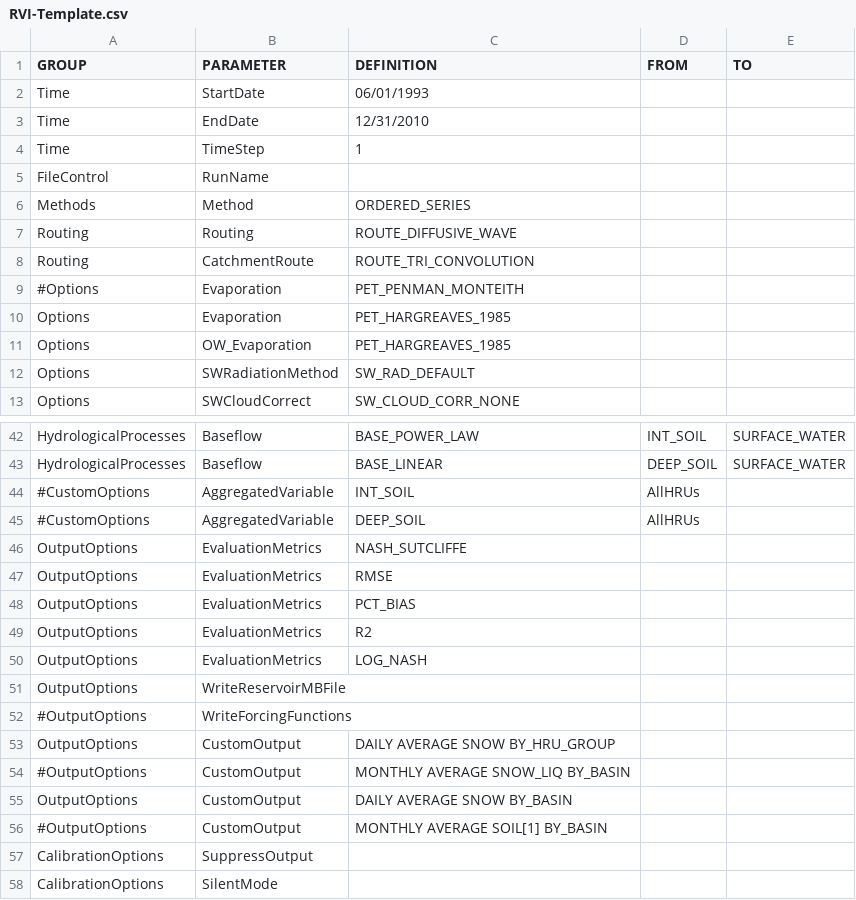
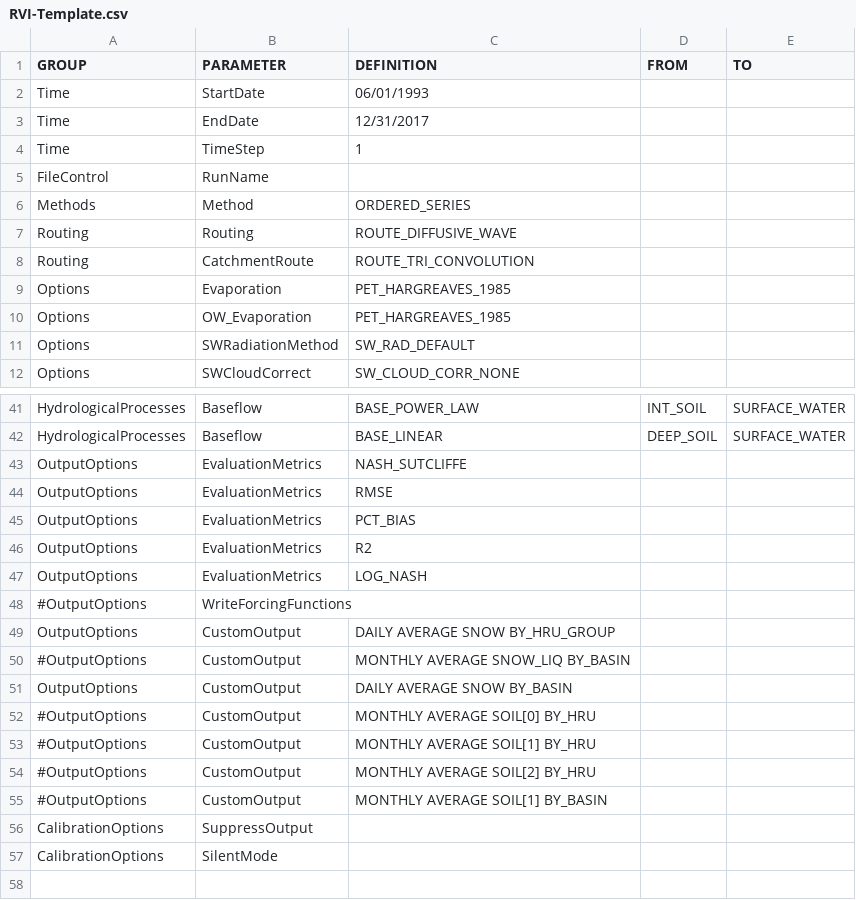
Before and after one commit to Okanagan-Basin-Water-Board/obwb-hydro-modelling, a CSV file: input-data/raw/parameter-codes/RVI-Template.csv, drawn as a sheet; only a part is shown, gaps mark what is left out.

Commit message:
Copy of RVI-Template.csv from calibration master

```diff
--- a/input-data/raw/parameter-codes/RVI-Template.csv
+++ b/input-data/raw/parameter-codes/RVI-Template.csv
@@ -2,3 +2,3 @@ GROUP,PARAMETER,DEFINITION,FROM,TO
 Time,StartDate,06/01/1993,,
-Time,EndDate,12/31/2010,,
+Time,EndDate,12/31/2017,,
 Time,TimeStep,1,,
@@ -8,3 +8,2 @@ Routing,Routing,ROUTE_DIFFUSIVE_WAVE,,
 Routing,CatchmentRoute,ROUTE_TRI_CONVOLUTION,,
-#Options,Evaporation,PET_PENMAN_MONTEITH,,
 Options,Evaporation,PET_HARGREAVES_1985,,
@@ -43,4 +42,2 @@ HydrologicalProcesses,Baseflow,BASE_POWER_LAW,INT_SOIL,SURFACE_WATER
 HydrologicalProcesses,Baseflow,BASE_LINEAR,DEEP_SOIL,SURFACE_WATER
-#CustomOptions,AggregatedVariable,INT_SOIL,AllHRUs,
-#CustomOptions,AggregatedVariable,DEEP_SOIL,AllHRUs,
 OutputOptions,EvaluationMetrics,NASH_SUTCLIFFE,,
@@ -50,3 +47,2 @@ OutputOptions,EvaluationMetrics,R2,,
 OutputOptions,EvaluationMetrics,LOG_NASH,,
-OutputOptions,WriteReservoirMBFile,,
 #OutputOptions,WriteForcingFunctions,,
@@ -55,2 +51,5 @@ OutputOptions,CustomOutput,DAILY AVERAGE SNOW BY_HRU_GROUP,,
 OutputOptions,CustomOutput,DAILY AVERAGE SNOW BY_BASIN,,
+#OutputOptions,CustomOutput,MONTHLY AVERAGE SOIL[0] BY_HRU,,
+#OutputOptions,CustomOutput,MONTHLY AVERAGE SOIL[1] BY_HRU,,
+#OutputOptions,CustomOutput,MONTHLY AVERAGE SOIL[2] BY_HRU,,
 #OutputOptions,CustomOutput,MONTHLY AVERAGE SOIL[1] BY_BASIN,,
```
